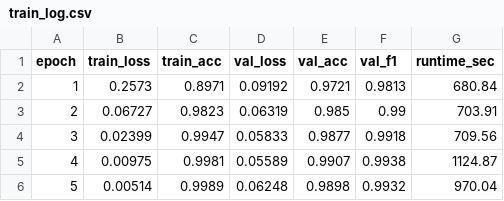
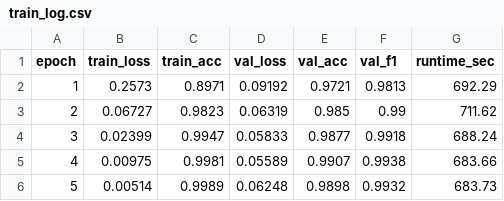
Before and after one commit to GhandiZero0X/analisis-sentimen-pasar-modal, a CSV file: data/modelDL/covid/train_log.csv, drawn as a sheet.

```diff
--- a/data/modelDL/covid/train_log.csv
+++ b/data/modelDL/covid/train_log.csv
@@ -1,6 +1,6 @@
 epoch,train_loss,train_acc,val_loss,val_acc,val_f1,runtime_sec
-1,0.2573,0.8971,0.09192,0.9721,0.9813,680.84
-2,0.06727,0.9823,0.06319,0.985,0.99,703.91
-3,0.02399,0.9947,0.05833,0.9877,0.9918,709.56
-4,0.00975,0.9981,0.05589,0.9907,0.9938,1124.87
-5,0.00514,0.9989,0.06248,0.9898,0.9932,970.04
+1,0.2573,0.8971,0.09192,0.9721,0.9813,692.29
+2,0.06727,0.9823,0.06319,0.985,0.99,711.62
+3,0.02399,0.9947,0.05833,0.9877,0.9918,688.24
+4,0.00975,0.9981,0.05589,0.9907,0.9938,683.66
+5,0.00514,0.9989,0.06248,0.9898,0.9932,683.73
```
Also changed, not shown: data/modelDL/after/train_log.csv, data/modelDL/all_periods/train_log.csv, 43 other files.
